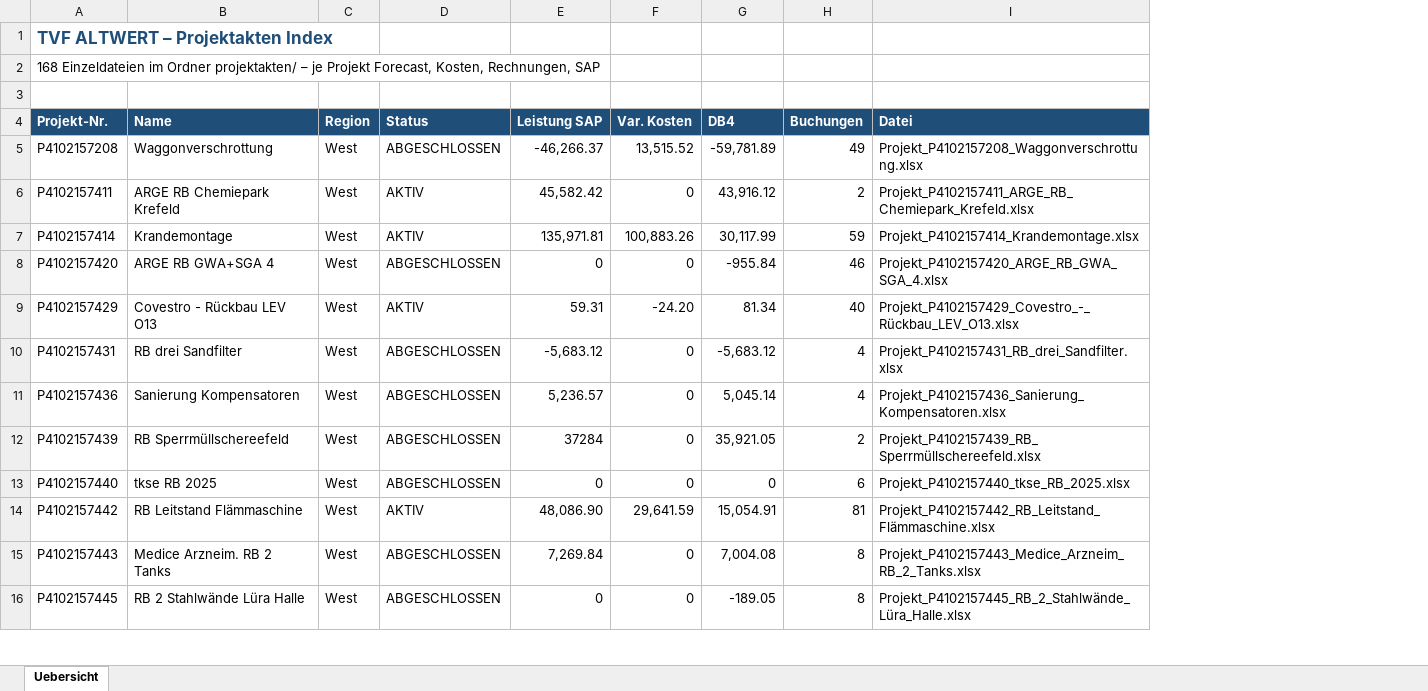
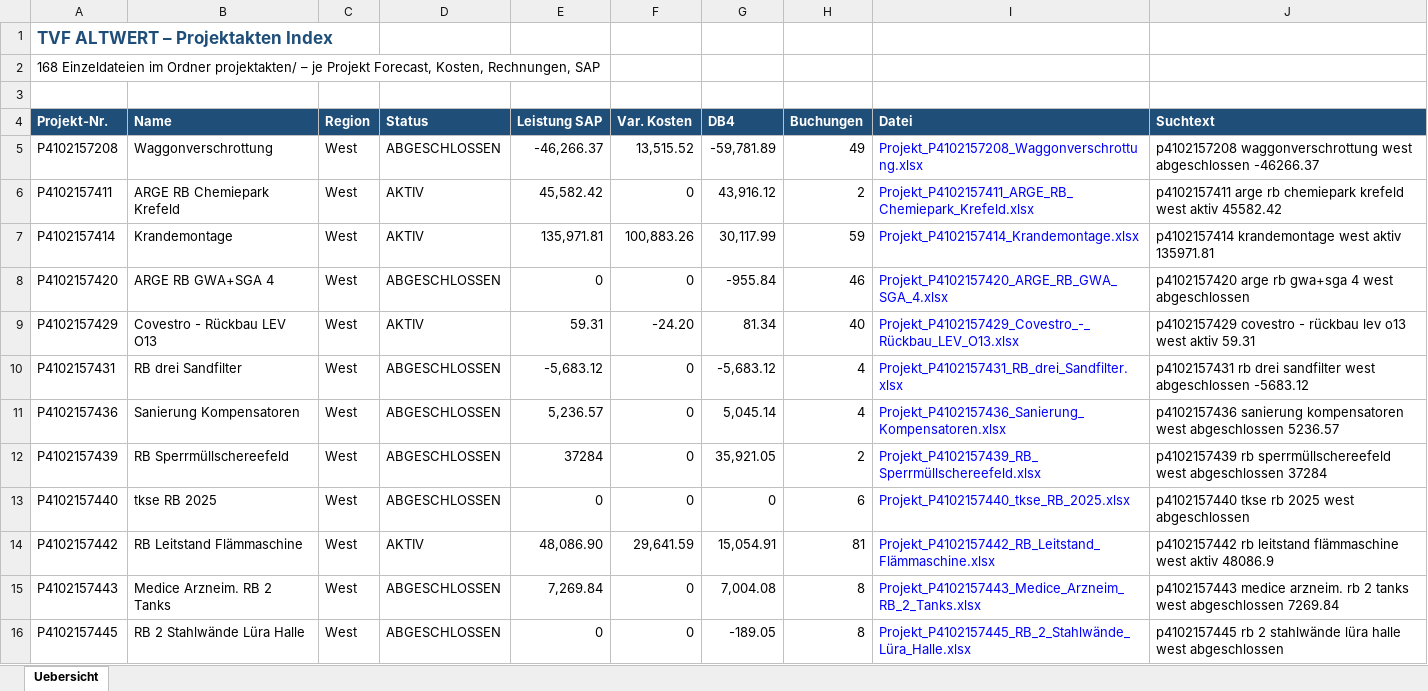
Before and after one commit to fabsieb-boop/neu, an Excel workbook: docs/workbook-split/projektakten/00_Projektakten_Uebersicht.xlsx, sheet Uebersicht, drawn as a sheet; only a part is shown; values as stored, in another font and other column widths than the file's, no borders; the diff covers the shown part only; the diff names each change by its address in the sheet, - before the commit and + after, or states it on an @@ line.

```diff
--- a/docs/workbook-split/projektakten/00_Projektakten_Uebersicht.xlsx (sheet Uebersicht)
+++ b/docs/workbook-split/projektakten/00_Projektakten_Uebersicht.xlsx (sheet Uebersicht)
+column J (Suchtext), rows 5-16: p4102157208 waggonverschrottung west abgeschlossen -46266.37 | p4102157411 arge rb chemiepark krefeld west aktiv 45582.42 | p4102157414 krandemontage west aktiv 135971.81 | p4102157420 arge rb gwa+sga 4 west abgeschlossen | p4102157429 covestro - rückbau lev o13 west aktiv 59.31 | p4102157431 rb drei sandfilter west abgeschlossen -5683.12 | p4102157436 sanierung kompensatoren west abgeschlossen 5236.57 | p4102157439 rb sperrmüllschereefeld west abgeschlossen 37284 | p4102157440 tkse rb 2025 west abgeschlossen | p4102157442 rb leitstand flämmaschine west aktiv 48086.9 | p4102157443 medice arzneim. rb 2 tanks west abgeschlossen 7269.84 | p4102157445 rb 2 stahlwände lüra halle west abgeschlossen
-I5:I16 text colour: black
+I5:I16 text colour: #0000FF
```
Also changed, not shown: cell formats elsewhere in this sheet, docs/workbook-split/Cockpit-Hub-SharePoint.xlsx, docs/workbook-split/Cockpit.xlsx, 16 other files.
